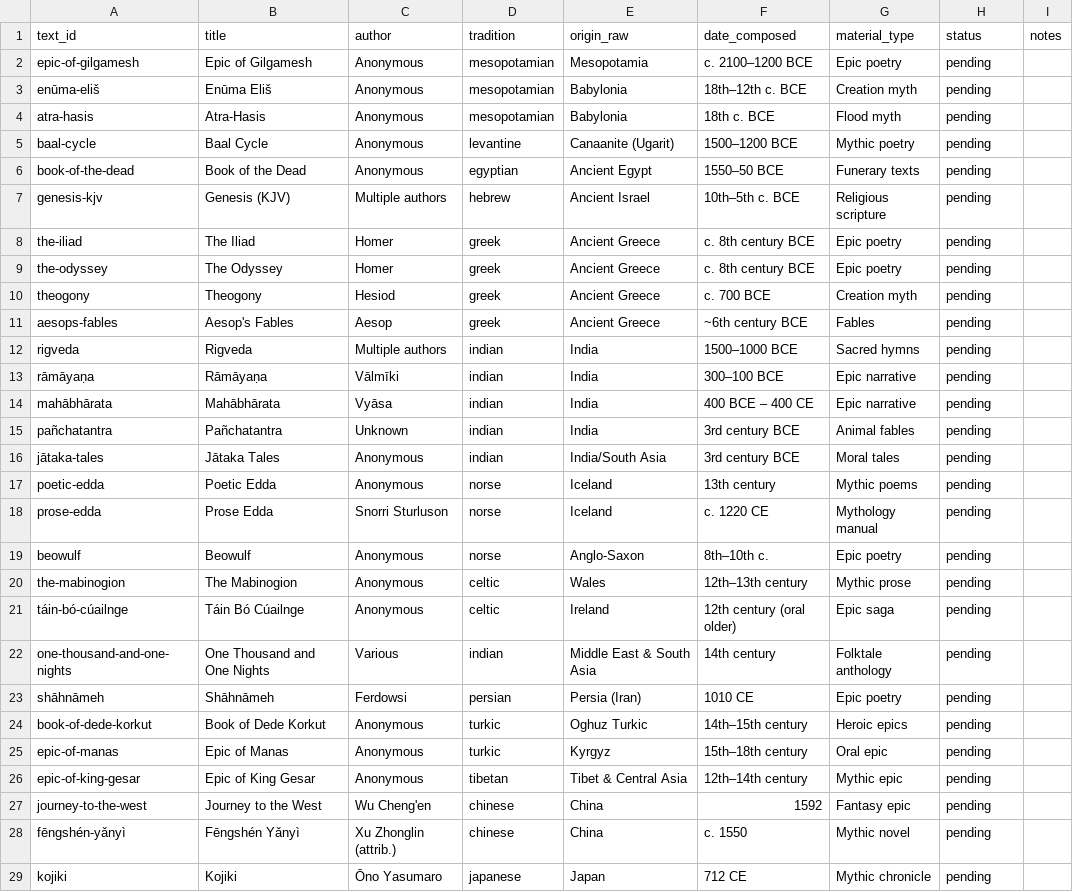
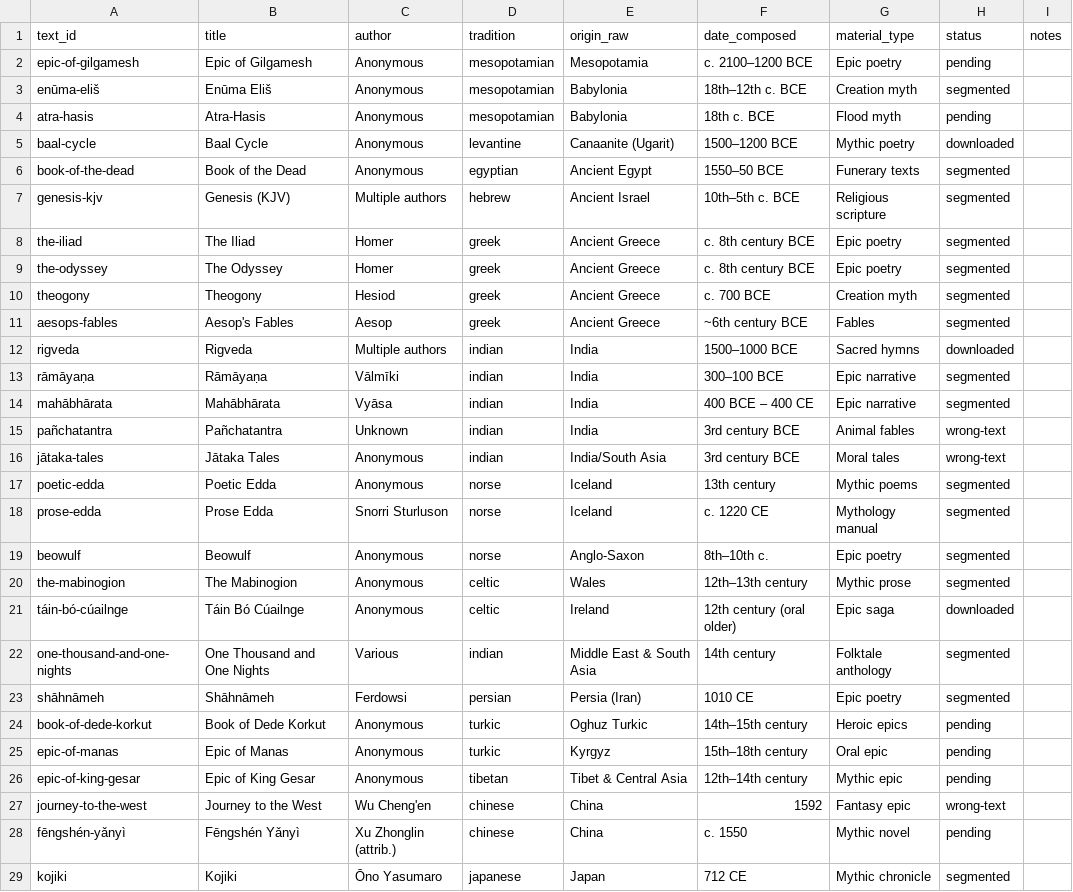
Before and after one commit to templeoflum/mythic-library, a CSV file: sources/master_catalog.csv, drawn as a sheet; only a part is shown; the diff covers the shown part only.

```diff
--- a/sources/master_catalog.csv
+++ b/sources/master_catalog.csv
@@ -2,23 +2,23 @@ text_id,title,author,tradition,origin_raw,date_composed,material_type,status,not
 epic-of-gilgamesh,Epic of Gilgamesh,Anonymous,mesopotamian,Mesopotamia,c. 2100–1200 BCE,Epic poetry,pending,
-enūma-eliš,Enūma Eliš,Anonymous,mesopotamian,Babylonia,18th–12th c. BCE,Creation myth,pending,
+enūma-eliš,Enūma Eliš,Anonymous,mesopotamian,Babylonia,18th–12th c. BCE,Creation myth,segmented,
 atra-hasis,Atra-Hasis,Anonymous,mesopotamian,Babylonia,18th c. BCE,Flood myth,pending,
-baal-cycle,Baal Cycle,Anonymous,levantine,Canaanite (Ugarit),1500–1200 BCE,Mythic poetry,pending,
-book-of-the-dead,Book of the Dead,Anonymous,egyptian,Ancient Egypt,1550–50 BCE,Funerary texts,pending,
-genesis-kjv,Genesis (KJV),Multiple authors,hebrew,Ancient Israel,10th–5th c. BCE,Religious scripture,pending,
-the-iliad,The Iliad,Homer,greek,Ancient Greece,c. 8th century BCE,Epic poetry,pending,
-the-odyssey,The Odyssey,Homer,greek,Ancient Greece,c. 8th century BCE,Epic poetry,pending,
-theogony,Theogony,Hesiod,greek,Ancient Greece,c. 700 BCE,Creation myth,pending,
-aesops-fables,Aesop's Fables,Aesop,greek,Ancient Greece,~6th century BCE,Fables,pending,
-rigveda,Rigveda,Multiple authors,indian,India,1500–1000 BCE,Sacred hymns,pending,
-rāmāyaṇa,Rāmāyaṇa,Vālmīki,indian,India,300–100 BCE,Epic narrative,pending,
-mahābhārata,Mahābhārata,Vyāsa,indian,India,400 BCE – 400 CE,Epic narrative,pending,
-pañchatantra,Pañchatantra,Unknown,indian,India,3rd century BCE,Animal fables,pending,
-jātaka-tales,Jātaka Tales,Anonymous,indian,India/South Asia,3rd century BCE,Moral tales,pending,
-poetic-edda,Poetic Edda,Anonymous,norse,Iceland,13th century,Mythic poems,pending,
-prose-edda,Prose Edda,Snorri Sturluson,norse,Iceland,c. 1220 CE,Mythology manual,pending,
-beowulf,Beowulf,Anonymous,norse,Anglo-Saxon,8th–10th c.,Epic poetry,pending,
-the-mabinogion,The Mabinogion,Anonymous,celtic,Wales,12th–13th century,Mythic prose,pending,
-táin-bó-cúailnge,Táin Bó Cúailnge,Anonymous,celtic,Ireland,12th century (oral older),Epic saga,pending,
-one-thousand-and-one-nights,One Thousand and One Nights,Various,indian,Middle East & South Asia,14th century,Folktale anthology,pending,
-shāhnāmeh,Shāhnāmeh,Ferdowsi,persian,Persia (Iran),1010 CE,Epic poetry,pending,
+baal-cycle,Baal Cycle,Anonymous,levantine,Canaanite (Ugarit),1500–1200 BCE,Mythic poetry,downloaded,
+book-of-the-dead,Book of the Dead,Anonymous,egyptian,Ancient Egypt,1550–50 BCE,Funerary texts,segmented,
+genesis-kjv,Genesis (KJV),Multiple authors,hebrew,Ancient Israel,10th–5th c. BCE,Religious scripture,segmented,
+the-iliad,The Iliad,Homer,greek,Ancient Greece,c. 8th century BCE,Epic poetry,segmented,
+the-odyssey,The Odyssey,Homer,greek,Ancient Greece,c. 8th century BCE,Epic poetry,segmented,
+theogony,Theogony,Hesiod,greek,Ancient Greece,c. 700 BCE,Creation myth,segmented,
+aesops-fables,Aesop's Fables,Aesop,greek,Ancient Greece,~6th century BCE,Fables,segmented,
+rigveda,Rigveda,Multiple authors,indian,India,1500–1000 BCE,Sacred hymns,downloaded,
+rāmāyaṇa,Rāmāyaṇa,Vālmīki,indian,India,300–100 BCE,Epic narrative,segmented,
+mahābhārata,Mahābhārata,Vyāsa,indian,India,400 BCE – 400 CE,Epic narrative,segmented,
+pañchatantra,Pañchatantra,Unknown,indian,India,3rd century BCE,Animal fables,wrong-text,
+jātaka-tales,Jātaka Tales,Anonymous,indian,India/South Asia,3rd century BCE,Moral tales,wrong-text,
+poetic-edda,Poetic Edda,Anonymous,norse,Iceland,13th century,Mythic poems,segmented,
+prose-edda,Prose Edda,Snorri Sturluson,norse,Iceland,c. 1220 CE,Mythology manual,segmented,
+beowulf,Beowulf,Anonymous,norse,Anglo-Saxon,8th–10th c.,Epic poetry,segmented,
+the-mabinogion,The Mabinogion,Anonymous,celtic,Wales,12th–13th century,Mythic prose,segmented,
+táin-bó-cúailnge,Táin Bó Cúailnge,Anonymous,celtic,Ireland,12th century (oral older),Epic saga,downloaded,
+one-thousand-and-one-nights,One Thousand and One Nights,Various,indian,Middle East & South Asia,14th century,Folktale anthology,segmented,
+shāhnāmeh,Shāhnāmeh,Ferdowsi,persian,Persia (Iran),1010 CE,Epic poetry,segmented,
 book-of-dede-korkut,Book of Dede Korkut,Anonymous,turkic,Oghuz Turkic,14th–15th century,Heroic epics,pending,
@@ -26,4 +26,4 @@ epic-of-manas,Epic of Manas,Anonymous,turkic,Kyrgyz,15th–18th century,Oral epi
 epic-of-king-gesar,Epic of King Gesar,Anonymous,tibetan,Tibet & Central Asia,12th–14th century,Mythic epic,pending,
-journey-to-the-west,Journey to the West,Wu Cheng'en,chinese,China,1592,Fantasy epic,pending,
+journey-to-the-west,Journey to the West,Wu Cheng'en,chinese,China,1592,Fantasy epic,wrong-text,
 fēngshén-yǎnyì,Fēngshén Yǎnyì,Xu Zhonglin (attrib.),chinese,China,c. 1550,Mythic novel,pending,
-kojiki,Kojiki,Ōno Yasumaro,japanese,Japan,712 CE,Mythic chronicle,pending,
+kojiki,Kojiki,Ōno Yasumaro,japanese,Japan,712 CE,Mythic chronicle,segmented,
```
Also changed, not shown: 100 edited cells elsewhere in this file, 1 other file.
